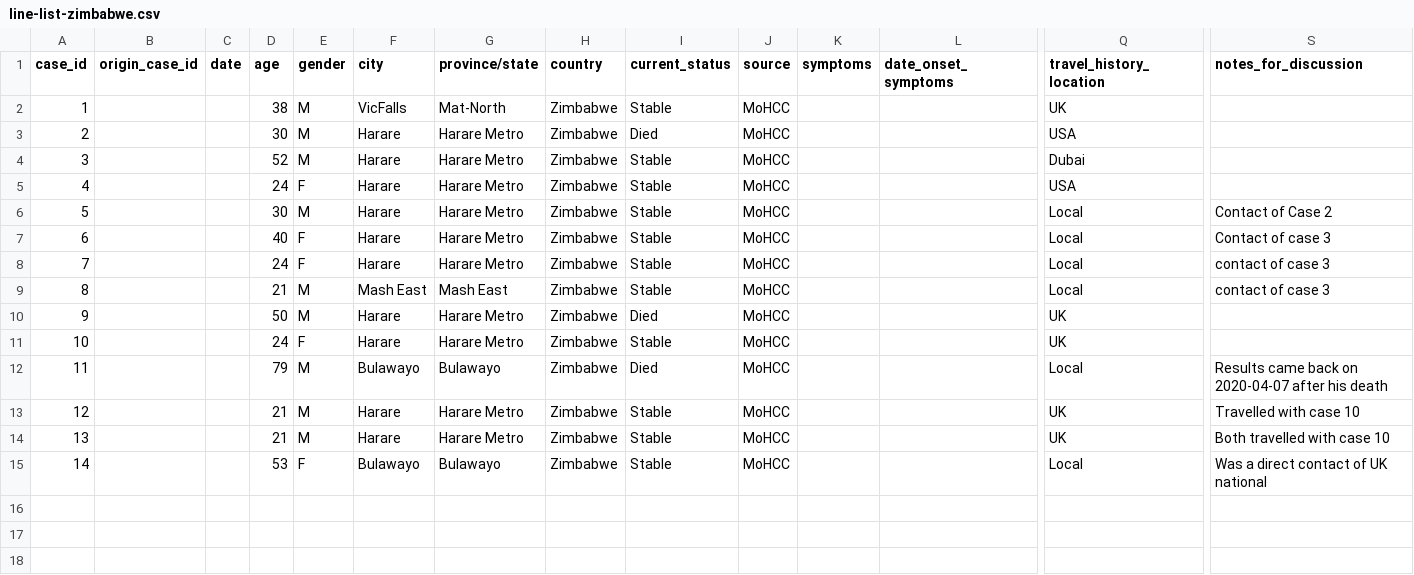
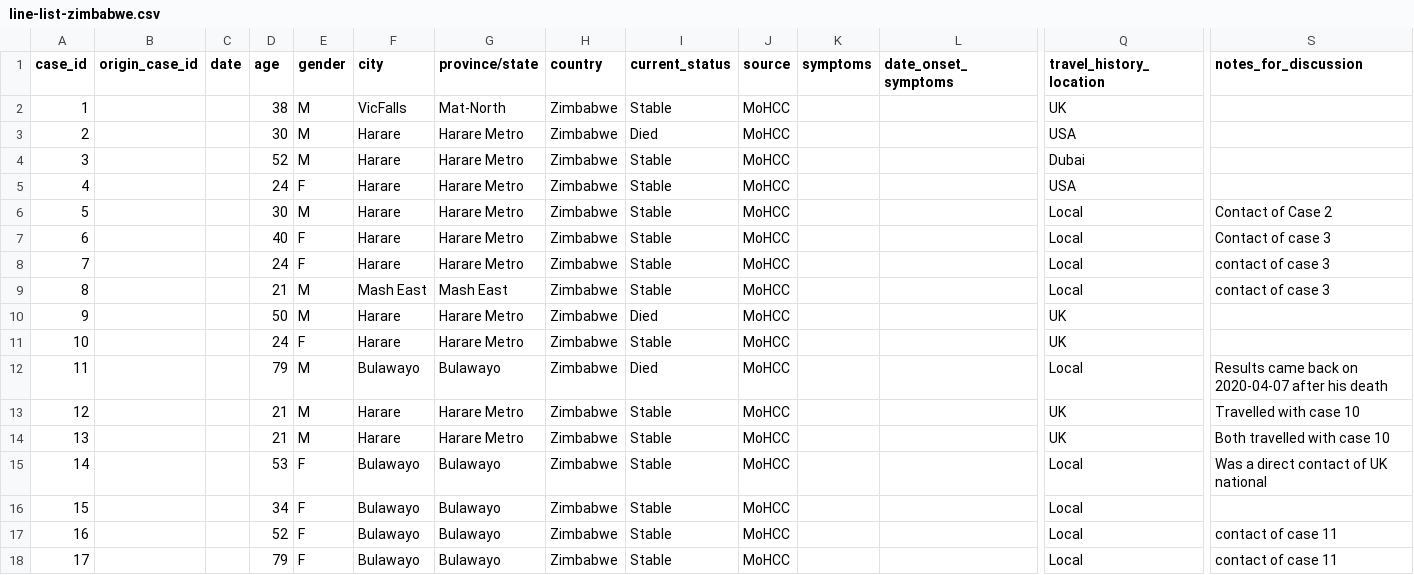
Before and after one commit to dsfsi/covid19africa, a CSV file: data/line-list-zimbabwe.csv, drawn as a sheet; only a part is shown, gaps mark what is left out; rows hold the shown columns only; the diff names each change by its address in the sheet, - before the commit and + after, or states it on an @@ line.

Commit message:
Update line-list-zimbabwe.csv
Additional 3 cases recorded

```diff
--- a/data/line-list-zimbabwe.csv
+++ b/data/line-list-zimbabwe.csv
+row 16: 15 |  |  | 34 | F | Bulawayo | Bulawayo | Zimbabwe | Stable | MoHCC |  |  | Local
+row 17: 16 |  |  | 52 | F | Bulawayo | Bulawayo | Zimbabwe | Stable | MoHCC |  |  | Local | contact of case 11
+row 18: 17 |  |  | 79 | F | Bulawayo | Bulawayo | Zimbabwe | Stable | MoHCC |  |  | Local | contact of case 11
```
